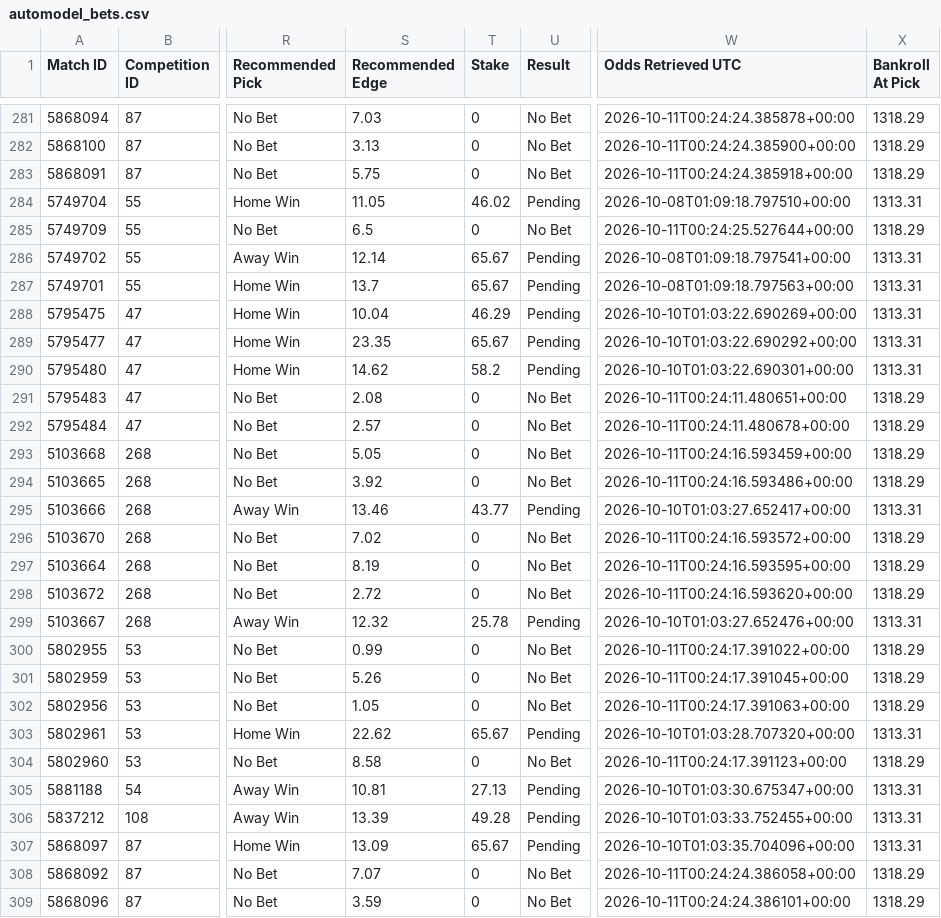
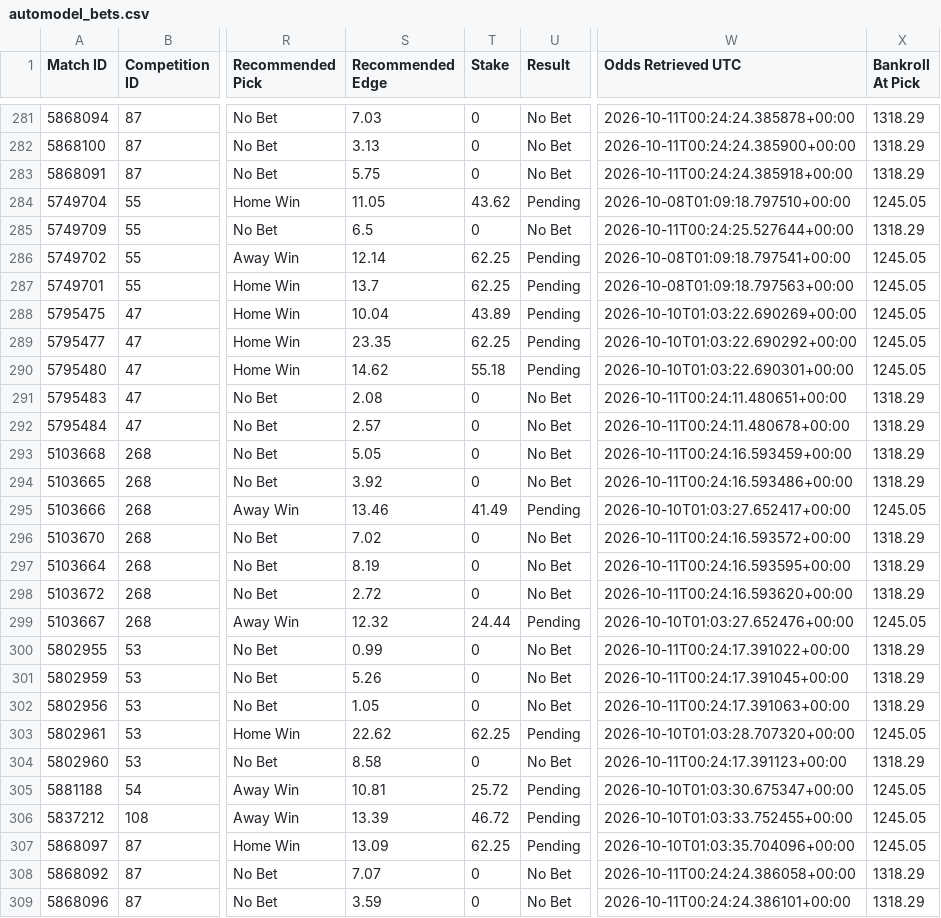
Before and after one commit to TimDenby161/AutoModel, a CSV file: automodel_bets.csv, drawn as a sheet; only a part is shown, gaps mark what is left out; the diff covers the shown part only; the diff names each change by its address in the sheet, - before the commit and + after, or states it on an @@ line.

```diff
--- a/automodel_bets.csv
+++ b/automodel_bets.csv
-T284 (Stake): 46.02
+T284 (Stake): 43.62
-X284 (Bankroll At Pick): 1313.31
+X284 (Bankroll At Pick): 1245.05
-T286:T287 (Stake): 65.67
+T286:T287 (Stake): 62.25
-X286:X290 (Bankroll At Pick): 1313.31
+X286:X290 (Bankroll At Pick): 1245.05
-T288 (Stake): 46.29
+T288 (Stake): 43.89
-T289 (Stake): 65.67
+T289 (Stake): 62.25
-T290 (Stake): 58.2
+T290 (Stake): 55.18
-T295 (Stake): 43.77
+T295 (Stake): 41.49
-X295 (Bankroll At Pick): 1313.31
+X295 (Bankroll At Pick): 1245.05
-T299 (Stake): 25.78
+T299 (Stake): 24.44
-X299 (Bankroll At Pick): 1313.31
+X299 (Bankroll At Pick): 1245.05
-T303 (Stake): 65.67
+T303 (Stake): 62.25
-X303 (Bankroll At Pick): 1313.31
+X303 (Bankroll At Pick): 1245.05
-T305 (Stake): 27.13
+T305 (Stake): 25.72
-X305:X307 (Bankroll At Pick): 1313.31
+X305:X307 (Bankroll At Pick): 1245.05
-T306 (Stake): 49.28
+T306 (Stake): 46.72
-T307 (Stake): 65.67
+T307 (Stake): 62.25
```
Also changed, not shown: 58 edited cells elsewhere in this file, automodel_club_sync_errors.csv, automodel_competitions.csv, 7 other files.
